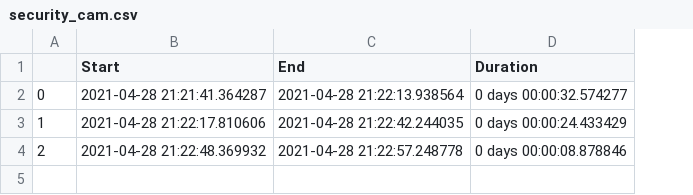
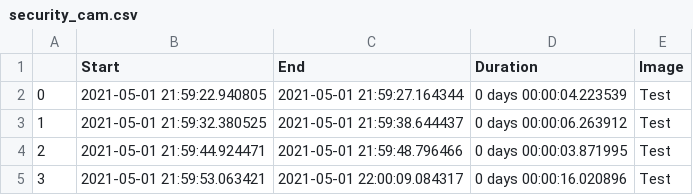
Before and after one commit to lasupernova/security_cam_AI, a CSV file: security_cam.csv, drawn as a sheet; the diff names each change by its address in the sheet, - before the commit and + after, or states it on an @@ line.

```diff
--- a/security_cam.csv
+++ b/security_cam.csv
+column E (Image), rows 2-4: all Test
-B2 (Start): 2021-04-28 21:21:41.364287
+B2 (Start): 2021-05-01 21:59:22.940805
-C2 (End): 2021-04-28 21:22:13.938564
+C2 (End): 2021-05-01 21:59:27.164344
-D2 (Duration): 0 days 00:00:32.574277
+D2 (Duration): 0 days 00:00:04.223539
-B3 (Start): 2021-04-28 21:22:17.810606
+B3 (Start): 2021-05-01 21:59:32.380525
-C3 (End): 2021-04-28 21:22:42.244035
+C3 (End): 2021-05-01 21:59:38.644437
-D3 (Duration): 0 days 00:00:24.433429
+D3 (Duration): 0 days 00:00:06.263912
-B4 (Start): 2021-04-28 21:22:48.369932
+B4 (Start): 2021-05-01 21:59:44.924471
-C4 (End): 2021-04-28 21:22:57.248778
+C4 (End): 2021-05-01 21:59:48.796466
-D4 (Duration): 0 days 00:00:08.878846
+D4 (Duration): 0 days 00:00:03.871995
+row 5: 3 | 2021-05-01 21:59:53.063421 | 2021-05-01 22:00:09.084317 | 0 days 00:00:16.020896 | Test
```
